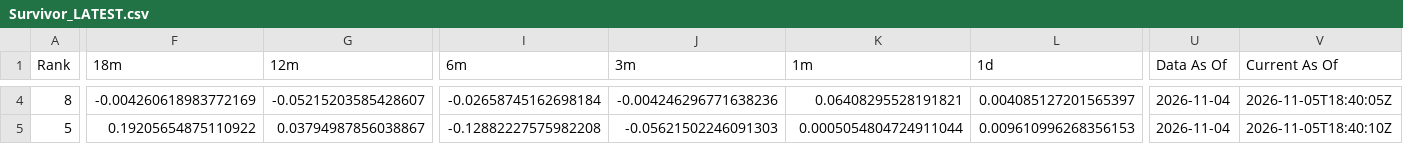
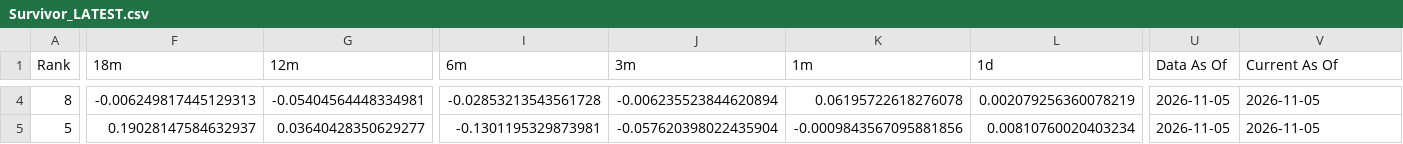
Before and after one commit to DarkMoonv1/NEFTy, a CSV file: Survivor_LATEST.csv, drawn as a sheet; only a part is shown, gaps mark what is left out; the diff covers the shown part only; the diff names each change by its address in the sheet, - before the commit and + after, or states it on an @@ line.

```diff
--- a/Survivor_LATEST.csv
+++ b/Survivor_LATEST.csv
-F4 (18m): -0.004260618983772169
+F4 (18m): -0.006249817445129313
-G4 (12m): -0.05215203585428607
+G4 (12m): -0.05404564448334981
-I4 (6m): -0.02658745162698184
+I4 (6m): -0.02853213543561728
-J4 (3m): -0.004246296771638236
+J4 (3m): -0.006235523844620894
-K4 (1m): 0.06408295528191821
+K4 (1m): 0.06195722618276078
-L4 (1d): 0.004085127201565397
+L4 (1d): 0.002079256360078219
-U4:U5 (Data As Of): 2026-11-04
+U4:U5 (Data As Of): 2026-11-05
-V4 (Current As Of): 2026-11-05T18:40:05Z
+V4 (Current As Of): 2026-11-05
-F5 (18m): 0.19205654875110922
+F5 (18m): 0.19028147584632937
-G5 (12m): 0.03794987856038867
+G5 (12m): 0.03640428350629277
-I5 (6m): -0.12882227575982208
+I5 (6m): -0.1301195329873981
-J5 (3m): -0.05621502246091303
+J5 (3m): -0.057620398022435904
-K5 (1m): 0.0005054804724911044
+K5 (1m): -0.0009843567095881856
-L5 (1d): 0.009610996268356153
+L5 (1d): 0.00810760020403234
-V5 (Current As Of): 2026-11-05T18:40:10Z
+V5 (Current As Of): 2026-11-05
```
Also changed, not shown: 112 edited cells elsewhere in this file.
